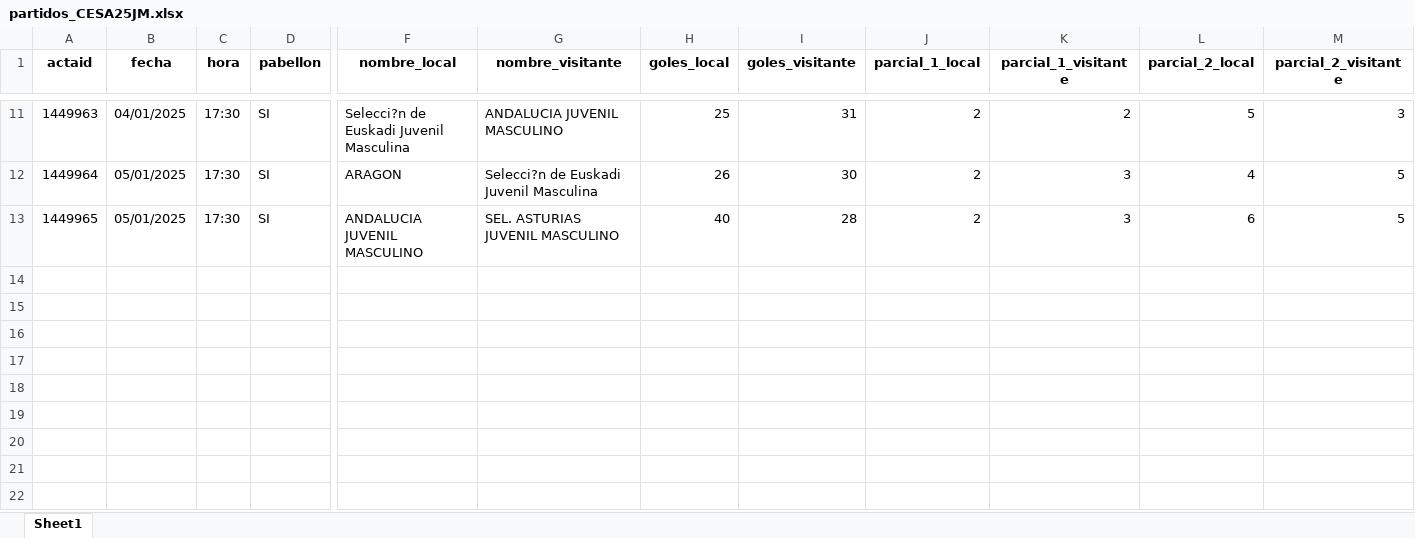
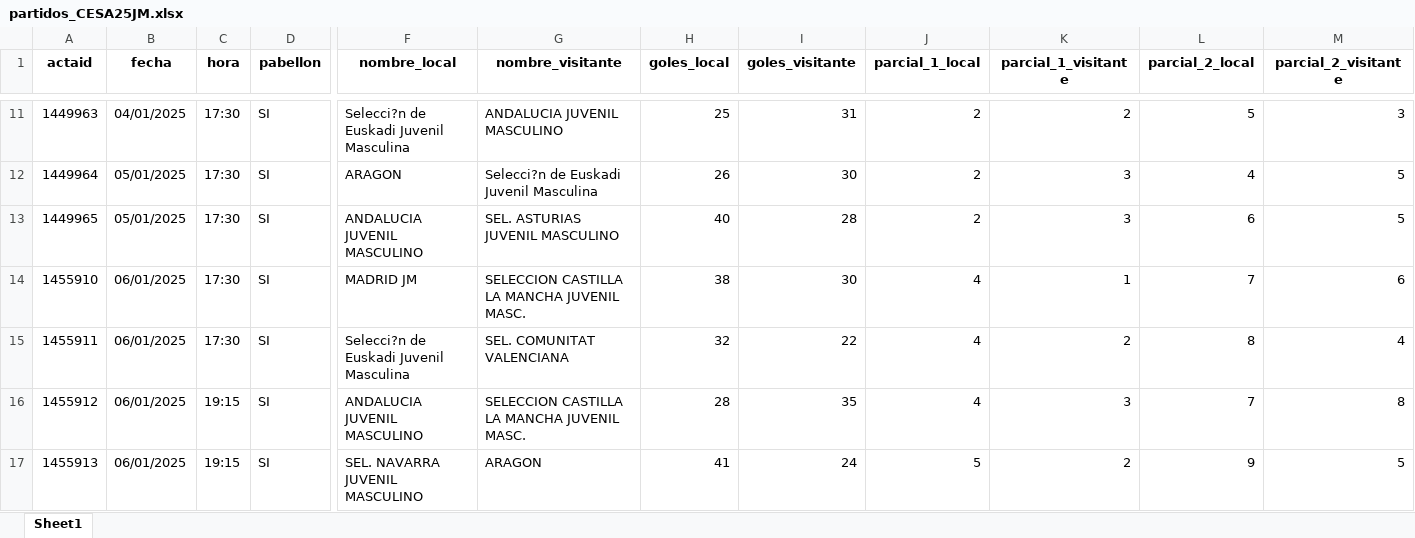
Before and after one commit to GF3000/AnalisisFranco-Dashboard, an Excel workbook: data/partidos/partidos_CESA25JM.xlsx, sheet Sheet1, drawn as a sheet; only a part is shown, gaps mark what is left out; values as stored, in another font and other column widths than the file's, no borders; rows hold the shown columns only; the diff names each change by its address in the sheet, - before the commit and + after, or states it on an @@ line.

```diff
--- a/data/partidos/partidos_CESA25JM.xlsx (sheet Sheet1)
+++ b/data/partidos/partidos_CESA25JM.xlsx (sheet Sheet1)
+row 14: 1455910 | 06/01/2025 | 17:30 | SI | MADRID JM | SELECCION CASTILLA LA MANCHA JUVENIL MASC. | 38 | 30 | 4 | 1 | 7 | 6
+row 15: 1455911 | 06/01/2025 | 17:30 | SI | Selecci?n de Euskadi Juvenil Masculina | SEL. COMUNITAT VALENCIANA | 32 | 22 | 4 | 2 | 8 | 4
+row 16: 1455912 | 06/01/2025 | 19:15 | SI | ANDALUCIA JUVENIL MASCULINO | SELECCION CASTILLA LA MANCHA JUVENIL MASC. | 28 | 35 | 4 | 3 | 7 | 8
+row 17: 1455913 | 06/01/2025 | 19:15 | SI | SEL. NAVARRA JUVENIL MASCULINO | ARAGON | 41 | 24 | 5 | 2 | 9 | 5
```
Also changed, not shown: data/partidos/partidos_CESA25CF.xlsx, data/partidos/partidos_CESA25CM.xlsx, 3 other files.
